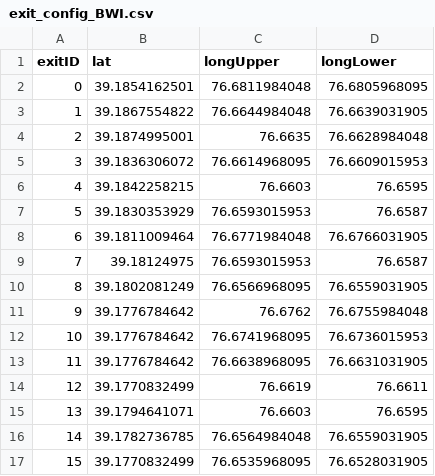
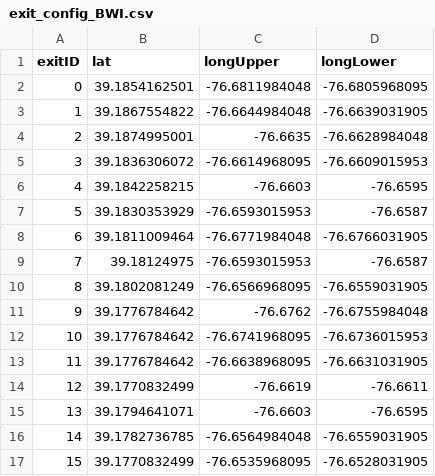
Before and after one commit to tejadaR/AREA, a CSV file: data/exit_config_BWI.csv, drawn as a sheet; only a part is shown; the diff covers the shown part only.

```diff
--- a/data/exit_config_BWI.csv
+++ b/data/exit_config_BWI.csv
@@ -1,17 +1,17 @@
 exitID,lat,longUpper,longLower
-0,39.1854162501,76.6811984048,76.6805968095
-1,39.1867554822,76.6644984048,76.6639031905
-2,39.1874995001,76.6635,76.6628984048
-3,39.1836306072,76.6614968095,76.6609015953
-4,39.1842258215,76.6603,76.6595
-5,39.1830353929,76.6593015953,76.6587
-6,39.1811009464,76.6771984048,76.6766031905
-7,39.18124975,76.6593015953,76.6587
-8,39.1802081249,76.6566968095,76.6559031905
-9,39.1776784642,76.6762,76.6755984048
-10,39.1776784642,76.6741968095,76.6736015953
-11,39.1776784642,76.6638968095,76.6631031905
-12,39.1770832499,76.6619,76.6611
-13,39.1794641071,76.6603,76.6595
-14,39.1782736785,76.6564984048,76.6559031905
-15,39.1770832499,76.6535968095,76.6528031905
+0,39.1854162501,-76.6811984048,-76.6805968095
+1,39.1867554822,-76.6644984048,-76.6639031905
+2,39.1874995001,-76.6635,-76.6628984048
+3,39.1836306072,-76.6614968095,-76.6609015953
+4,39.1842258215,-76.6603,-76.6595
+5,39.1830353929,-76.6593015953,-76.6587
+6,39.1811009464,-76.6771984048,-76.6766031905
+7,39.18124975,-76.6593015953,-76.6587
+8,39.1802081249,-76.6566968095,-76.6559031905
+9,39.1776784642,-76.6762,-76.6755984048
+10,39.1776784642,-76.6741968095,-76.6736015953
+11,39.1776784642,-76.6638968095,-76.6631031905
+12,39.1770832499,-76.6619,-76.6611
+13,39.1794641071,-76.6603,-76.6595
+14,39.1782736785,-76.6564984048,-76.6559031905
+15,39.1770832499,-76.6535968095,-76.6528031905
```
Also changed, not shown: 42 edited cells elsewhere in this file, data/exit_config_ATL.csv, data/exit_config_DEN.csv, 12 other files.
